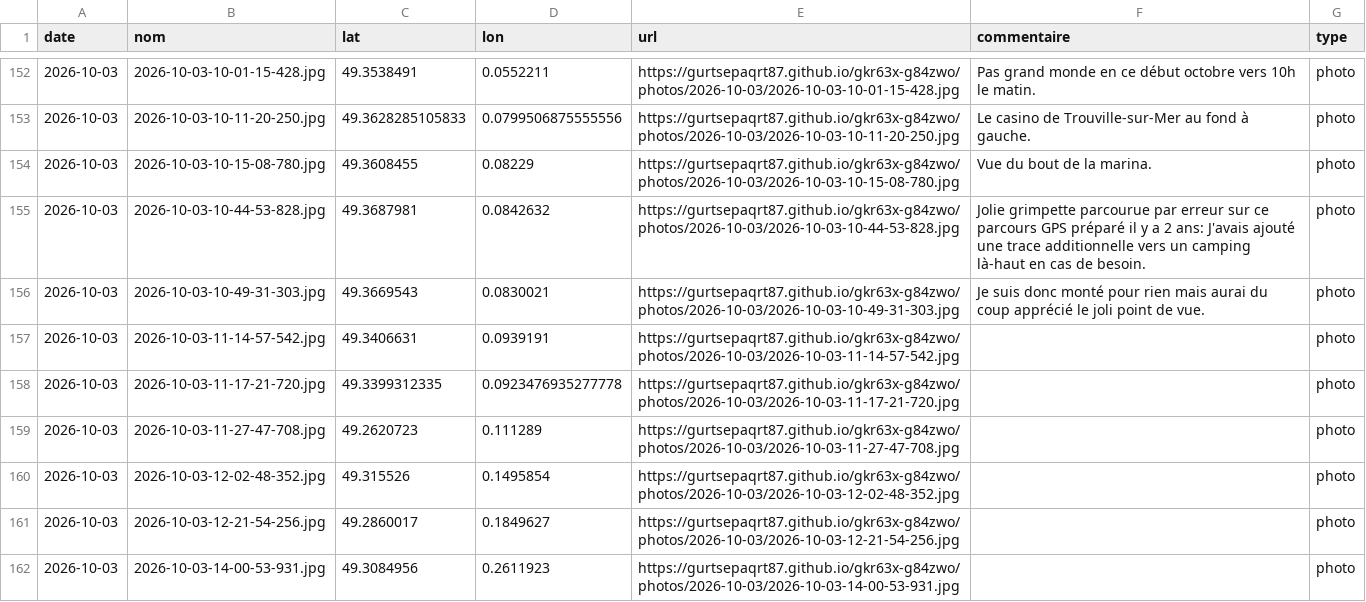
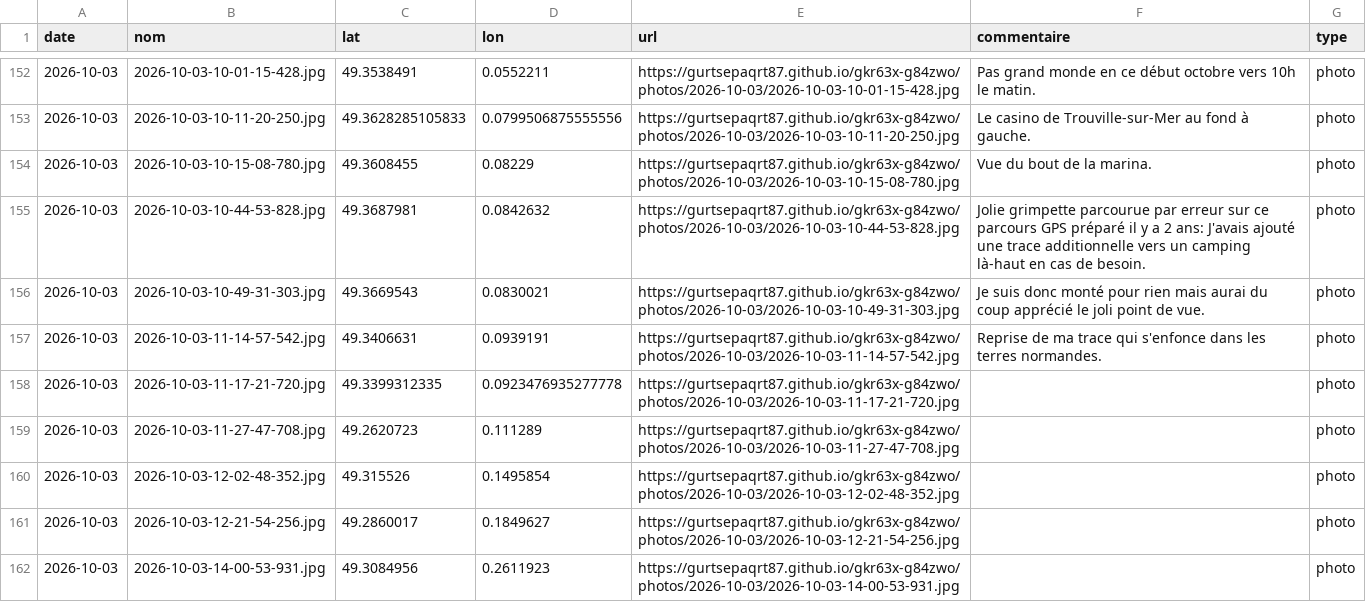
Before and after one commit to gurtsepaqrt87/bivouac, a CSV file: photos.csv, drawn as a sheet; only a part is shown, gaps mark what is left out.

Commit message:
commentaire 2026-10-03-11-14-57-542 (2026-10-03)

```diff
--- a/photos.csv
+++ b/photos.csv
@@ -156,3 +156,3 @@ date,nom,lat,lon,url,commentaire,type
 2026-10-03,2026-10-03-10-49-31-303.jpg,49.3669543,0.0830021,https://gurtsepaqrt87.github.io/gkr63x-g84zwo/photos/2026-10-03/2026-10-03-10-49-31-303.jpg,Je suis donc monté pour rien mais aurai du coup apprécié le joli point de vue.,photo
-2026-10-03,2026-10-03-11-14-57-542.jpg,49.3406631,0.0939191,https://gurtsepaqrt87.github.io/gkr63x-g84zwo/photos/2026-10-03/2026-10-03-11-14-57-542.jpg,,photo
+2026-10-03,2026-10-03-11-14-57-542.jpg,49.3406631,0.0939191,https://gurtsepaqrt87.github.io/gkr63x-g84zwo/photos/2026-10-03/2026-10-03-11-14-57-542.jpg,Reprise de ma trace qui s'enfonce dans les terres normandes.,photo
 2026-10-03,2026-10-03-11-17-21-720.jpg,49.3399312335,0.0923476935277778,https://gurtsepaqrt87.github.io/gkr63x-g84zwo/photos/2026-10-03/2026-10-03-11-17-21-720.jpg,,photo
```
